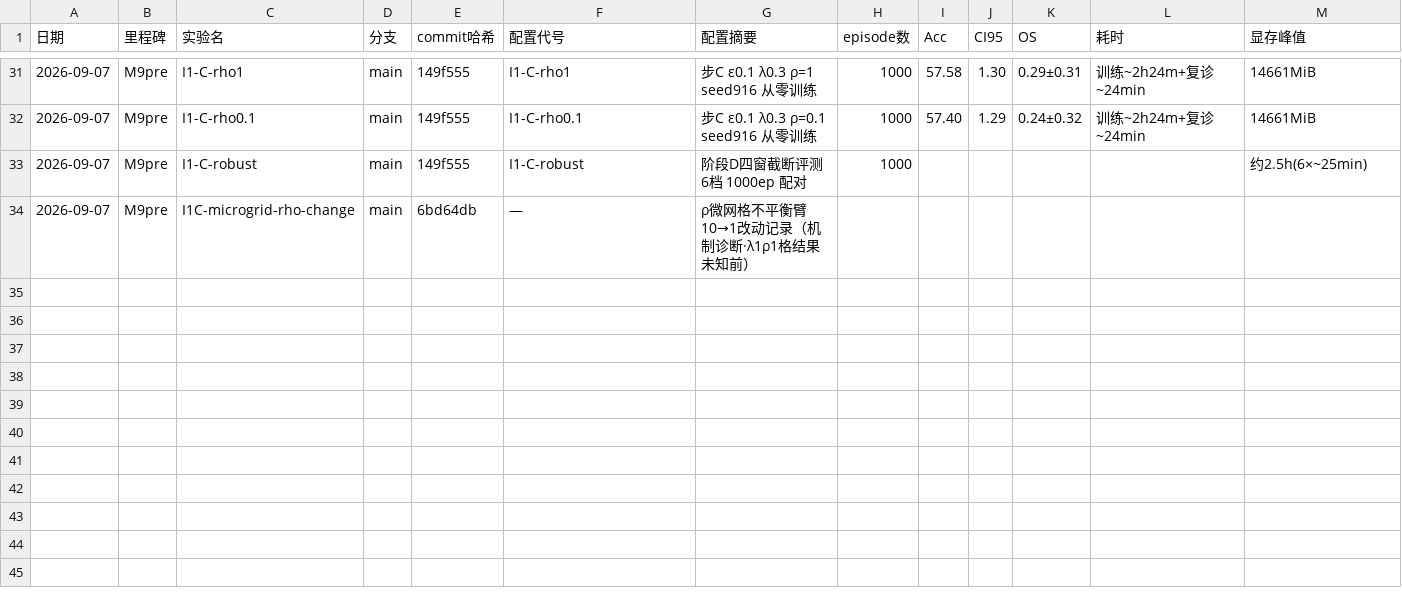
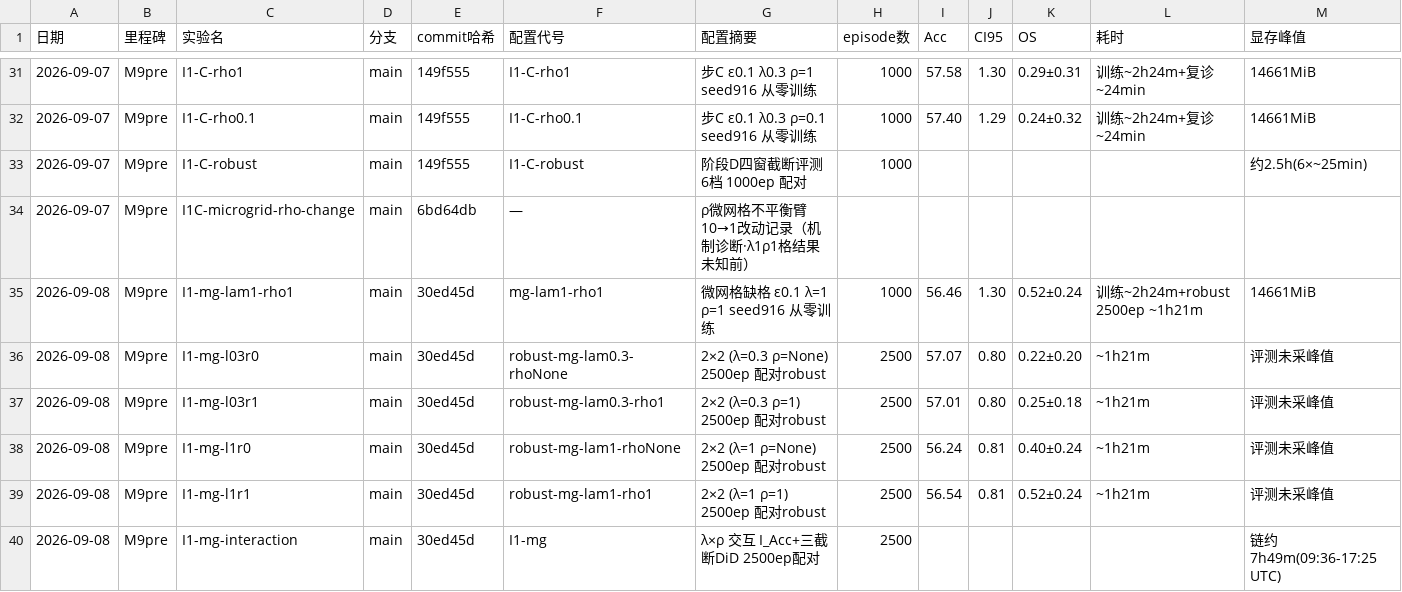
Before and after one commit to Lyxose-Tim/task-adapater-pp-trial, a CSV file: experiments/ledger.csv, drawn as a sheet; only a part is shown, gaps mark what is left out; rows hold the shown columns only; the diff names each change by its address in the sheet, - before the commit and + after, or states it on an @@ line.

```diff
--- a/experiments/ledger.csv
+++ b/experiments/ledger.csv
+row 35: 2026-09-08 | M9pre | I1-mg-lam1-rho1 | main | 30ed45d | mg-lam1-rho1 | 微网格缺格 ε0.1 λ=1 ρ=1 seed916 从零训练 | 1000 | 56.46 | 1.30 | 0.52±0.24 | 训练~2h24m+robust 2500ep ~1h21m | 14661MiB
+row 36: 2026-09-08 | M9pre | I1-mg-l03r0 | main | 30ed45d | robust-mg-lam0.3-rhoNone | 2×2 (λ=0.3 ρ=None) 2500ep 配对robust | 2500 | 57.07 | 0.80 | 0.22±0.20 | ~1h21m | 评测未采峰值
+row 37: 2026-09-08 | M9pre | I1-mg-l03r1 | main | 30ed45d | robust-mg-lam0.3-rho1 | 2×2 (λ=0.3 ρ=1) 2500ep 配对robust | 2500 | 57.01 | 0.80 | 0.25±0.18 | ~1h21m | 评测未采峰值
+row 38: 2026-09-08 | M9pre | I1-mg-l1r0 | main | 30ed45d | robust-mg-lam1-rhoNone | 2×2 (λ=1 ρ=None) 2500ep 配对robust | 2500 | 56.24 | 0.81 | 0.40±0.24 | ~1h21m | 评测未采峰值
+row 39: 2026-09-08 | M9pre | I1-mg-l1r1 | main | 30ed45d | robust-mg-lam1-rho1 | 2×2 (λ=1 ρ=1) 2500ep 配对robust | 2500 | 56.54 | 0.81 | 0.52±0.24 | ~1h21m | 评测未采峰值
+row 40: 2026-09-08 | M9pre | I1-mg-interaction | main | 30ed45d | I1-mg | λ×ρ 交互 I_Acc+三截断DiD 2500ep配对 | 2500 |  |  |  |  | 链约7h49m(09:36-17:25 UTC)
```
Also changed, not shown: 25 other files.
